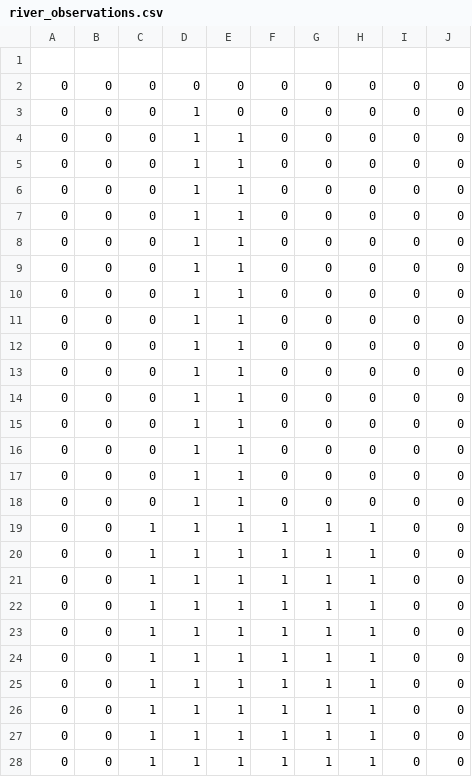
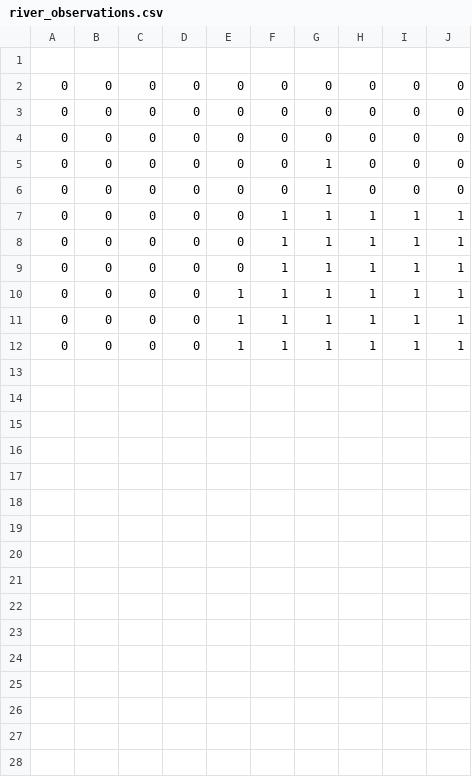
Before and after one commit to valeaussie/river, a CSV file: ConsoleApplication1/ConsoleApplication1/river_observations.csv, drawn as a sheet.

```diff
--- a/ConsoleApplication1/ConsoleApplication1/river_observations.csv
+++ b/ConsoleApplication1/ConsoleApplication1/river_observations.csv
@@ -2,27 +2,11 @@
 0,0,0,0,0,0,0,0,0,0
-0,0,0,1,0,0,0,0,0,0
-0,0,0,1,1,0,0,0,0,0
-0,0,0,1,1,0,0,0,0,0
-0,0,0,1,1,0,0,0,0,0
-0,0,0,1,1,0,0,0,0,0
-0,0,0,1,1,0,0,0,0,0
-0,0,0,1,1,0,0,0,0,0
-0,0,0,1,1,0,0,0,0,0
-0,0,0,1,1,0,0,0,0,0
-0,0,0,1,1,0,0,0,0,0
-0,0,0,1,1,0,0,0,0,0
-0,0,0,1,1,0,0,0,0,0
-0,0,0,1,1,0,0,0,0,0
-0,0,0,1,1,0,0,0,0,0
-0,0,0,1,1,0,0,0,0,0
-0,0,0,1,1,0,0,0,0,0
-0,0,1,1,1,1,1,1,0,0
-0,0,1,1,1,1,1,1,0,0
-0,0,1,1,1,1,1,1,0,0
-0,0,1,1,1,1,1,1,0,0
-0,0,1,1,1,1,1,1,0,0
-0,0,1,1,1,1,1,1,0,0
-0,0,1,1,1,1,1,1,0,0
-0,0,1,1,1,1,1,1,0,0
-0,0,1,1,1,1,1,1,0,0
-0,0,1,1,1,1,1,1,0,0
+0,0,0,0,0,0,0,0,0,0
+0,0,0,0,0,0,0,0,0,0
+0,0,0,0,0,0,1,0,0,0
+0,0,0,0,0,0,1,0,0,0
+0,0,0,0,0,1,1,1,1,1
+0,0,0,0,0,1,1,1,1,1
+0,0,0,0,0,1,1,1,1,1
+0,0,0,0,1,1,1,1,1,1
+0,0,0,0,1,1,1,1,1,1
+0,0,0,0,1,1,1,1,1,1
```
Also changed, not shown: ConsoleApplication1/ConsoleApplication1/river_invasion.csv, 2 other files.
